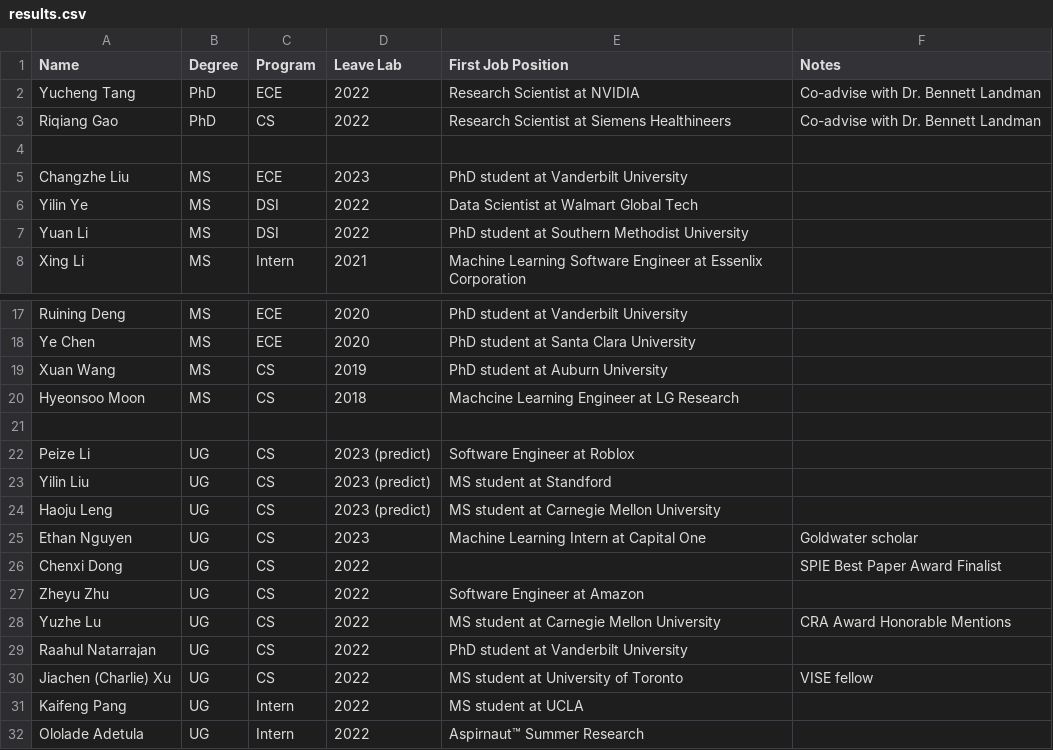
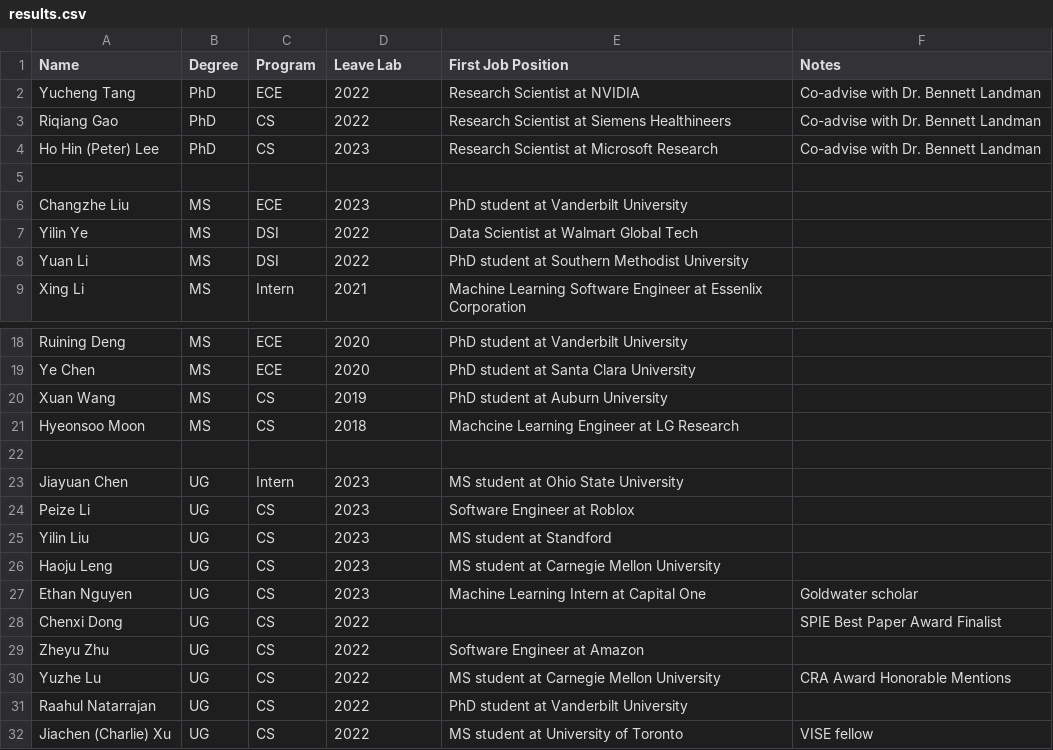
Before and after one commit to hrlblab/starter-hugo-research-group, a CSV file: content/people/results.csv, drawn as a sheet; only a part is shown, gaps mark what is left out; the shorter side is filled out with more unchanged rows.

```diff
--- a/content/people/results.csv
+++ b/content/people/results.csv
@@ -3,2 +3,3 @@ Yucheng Tang,PhD ,ECE,2022, Research Scientist at NVIDIA, Co-advise with Dr. Ben
 Riqiang Gao,PhD,CS,2022, Research Scientist at Siemens Healthineers, Co-advise with Dr. Bennett Landman
+Ho Hin (Peter) Lee,PhD,CS,2023, Research Scientist at Microsoft Research, Co-advise with Dr. Bennett Landman
 ,,,,,
@@ -21,5 +22,6 @@ Hyeonsoo Moon,MS,CS,2018,Machcine Learning Engineer at LG Research,
 ,,,,,
-Peize Li,UG,CS, 2023 (predict),Software Engineer at Roblox,
-Yilin Liu,UG,CS,2023 (predict),MS student at Standford,
-Haoju Leng,UG,CS,2023 (predict),MS student at Carnegie Mellon University,
+Jiayuan Chen,UG,Intern,2023,MS student at Ohio State University,
+Peize Li,UG,CS, 2023,Software Engineer at Roblox,
+Yilin Liu,UG,CS,2023,MS student at Standford,
+Haoju Leng,UG,CS,2023,MS student at Carnegie Mellon University,
 Ethan Nguyen,UG,CS,2023,Machine Learning Intern at Capital One,Goldwater scholar
```
Also changed, not shown: 10 other files.
